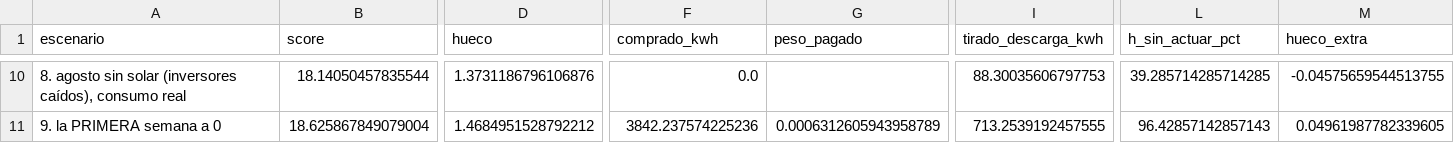
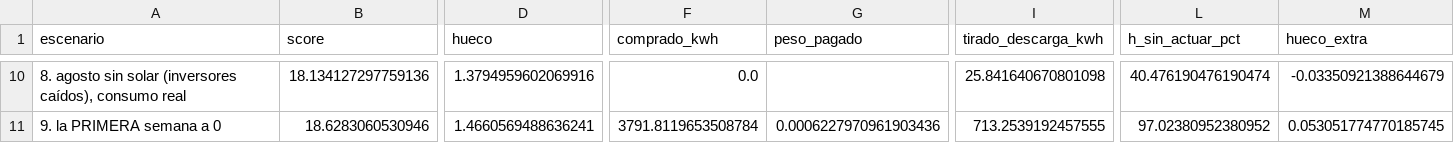
Before and after one commit to aitorboligecubas/Datathon-26, a CSV file: results/p1_hard/ataque_contador.csv, drawn as a sheet; only a part is shown, gaps mark what is left out; the diff covers the shown part only; the diff names each change by its address in the sheet, - before the commit and + after, or states it on an @@ line.

```diff
--- a/results/p1_hard/ataque_contador.csv
+++ b/results/p1_hard/ataque_contador.csv
-B10 (score): 18.14050457835544
+B10 (score): 18.134127297759136
-D10 (hueco): 1.3731186796106876
+D10 (hueco): 1.3794959602069916
-I10 (tirado_descarga_kwh): 88.30035606797753
+I10 (tirado_descarga_kwh): 25.841640670801098
-L10 (h_sin_actuar_pct): 39.285714285714285
+L10 (h_sin_actuar_pct): 40.476190476190474
-M10 (hueco_extra): -0.04575659544513755
+M10 (hueco_extra): -0.03350921388644679
-B11 (score): 18.625867849079004
+B11 (score): 18.6283060530946
-D11 (hueco): 1.4684951528792212
+D11 (hueco): 1.4660569488636241
-F11 (comprado_kwh): 3842.237574225236
+F11 (comprado_kwh): 3791.8119653508784
-G11 (peso_pagado): 0.0006312605943958789
+G11 (peso_pagado): 0.0006227970961903436
-L11 (h_sin_actuar_pct): 96.42857142857143
+L11 (h_sin_actuar_pct): 97.02380952380952
-M11 (hueco_extra): 0.04961987782339605
+M11 (hueco_extra): 0.053051774770185745
```
Also changed, not shown: 32 edited cells elsewhere in this file, results/p1_hard/ataque_calendario.csv, results/p1_hard/ataque_calendario_variantes.csv, 6 other files.
